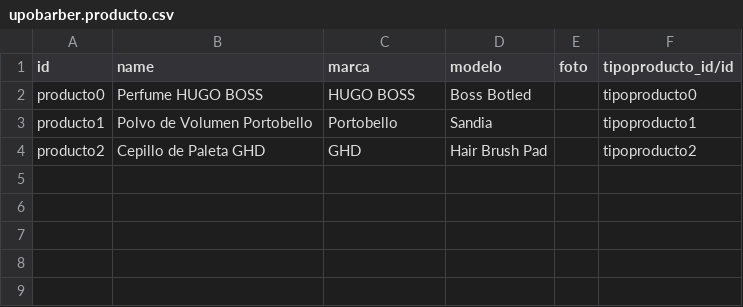
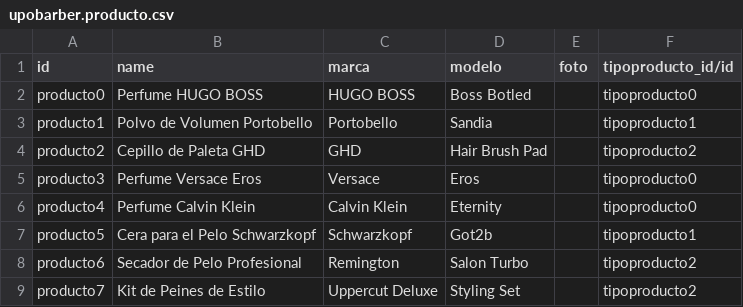
Before and after one commit to TSI-Trabajo/Segunda-Parte, a CSV file: demo/upobarber.producto.csv, drawn as a sheet; the diff names each change by its address in the sheet, - before the commit and + after, or states it on an @@ line.

```diff
--- a/demo/upobarber.producto.csv
+++ b/demo/upobarber.producto.csv
+row 5: producto3 | Perfume Versace Eros | Versace | Eros |  | tipoproducto0
+row 6: producto4 | Perfume Calvin Klein | Calvin Klein | Eternity |  | tipoproducto0
+row 7: producto5 | Cera para el Pelo Schwarzkopf | Schwarzkopf | Got2b |  | tipoproducto1
+row 8: producto6 | Secador de Pelo Profesional | Remington | Salon Turbo |  | tipoproducto2
+row 9: producto7 | Kit de Peines de Estilo | Uppercut Deluxe | Styling Set |  | tipoproducto2
```
Also changed, not shown: demo/upobarber.tipoproducto.csv, 1 other file.
